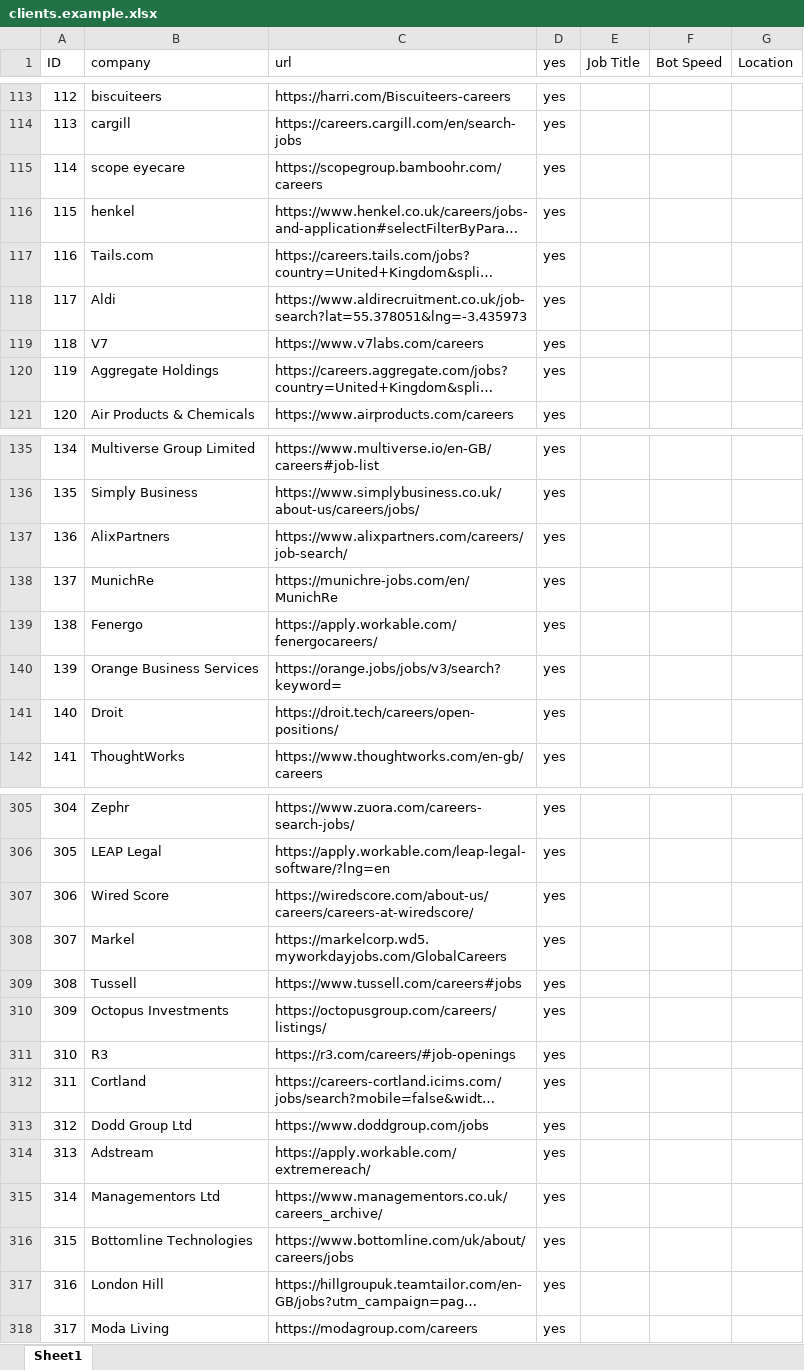
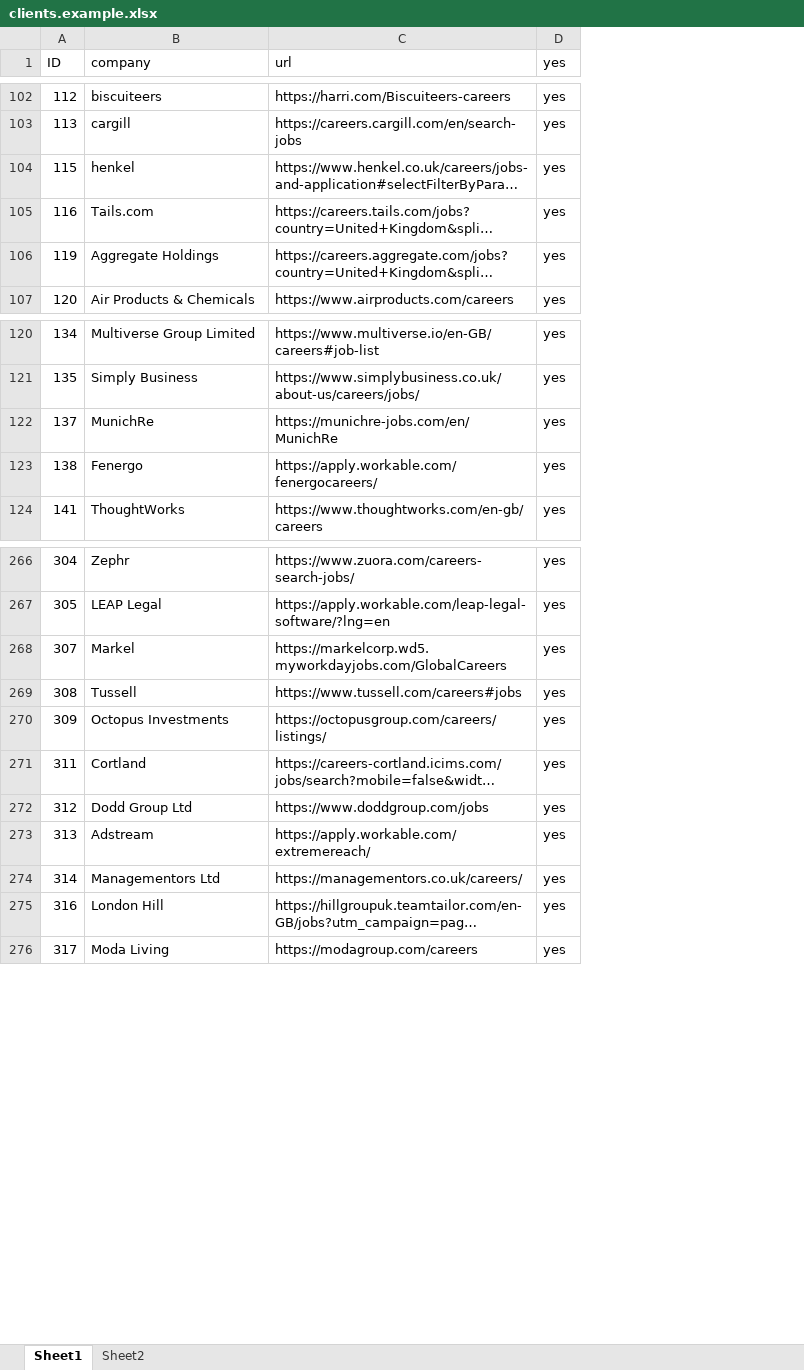
Before and after one commit to pycox/dbot-11, an Excel workbook: clients.example.xlsx, sheet Sheet1, drawn as a sheet; only a part is shown, gaps mark what is left out; long unchanged cells end in …; values as stored, in another font and other column widths than the file's, no cell formats; removed rows and columns are numbered as before the commit, all else as after; the diff covers the shown part only; the diff names each change by its address in the sheet, - before the commit and + after, or states it on an @@ line.

```diff
--- a/clients.example.xlsx (sheet Sheet1)
+++ b/clients.example.xlsx (sheet Sheet1)
+sheet tab: Sheet2
-column E (Job Title), empty
-column F (Bot Speed), empty
-column G (Location), empty
-row 115: 114 | scope eyecare | https://scopegroup.bamboohr.com/careers | yes
-row 118: 117 | Aldi | https://www.aldirecruitment.co.uk/job-search?lat=55.378051&lng=-3.435973 | yes
-row 119: 118 | V7 | https://www.v7labs.com/careers | yes
-row 137: 136 | AlixPartners | https://www.alixpartners.com/careers/job-search/ | yes
-row 140: 139 | Orange Business Services | https://orange.jobs/jobs/v3/search?keyword= | yes
-row 141: 140 | Droit | https://droit.tech/careers/open-positions/ | yes
-row 307: 306 | Wired Score | https://wiredscore.com/about-us/careers/careers-at-wiredscore/ | yes
-row 311: 310 | R3 | https://r3.com/careers/#job-openings | yes
-C274 (url): https://www.managementors.co.uk/careers_archive/
+C274 (url): https://managementors.co.uk/careers/
-row 316: 315 | Bottomline Technologies | https://www.bottomline.com/uk/about/careers/jobs | yes
```
Also changed, not shown: 49 removed rows and 8 edited cells elsewhere in this sheet, cell formats, 15 other files.
